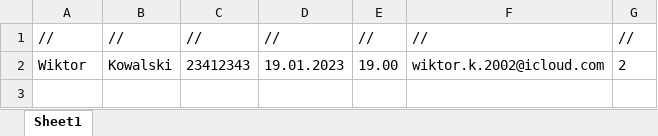
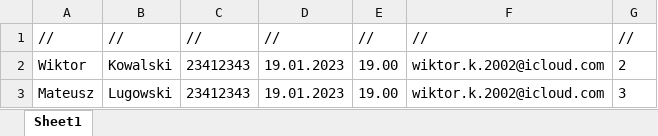
Before and after one commit to ironnext22/Projekt-IO, an Excel workbook: cmake-build-debug/wizyty.xlsx, sheet Sheet1, drawn as a sheet; values as stored, in another font and other column widths than the file's, no borders; the diff names each change by its address in the sheet, - before the commit and + after, or states it on an @@ line.

```diff
--- a/cmake-build-debug/wizyty.xlsx (sheet Sheet1)
+++ b/cmake-build-debug/wizyty.xlsx (sheet Sheet1)
+row 3: Mateusz | Lugowski | 23412343 | 19.01.2023 | 19.00 | wiktor.k.2002@icloud.com | 3
```
Also changed, not shown: 5 other files.
